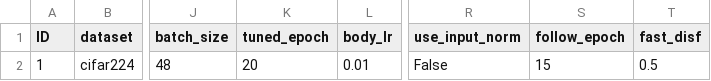
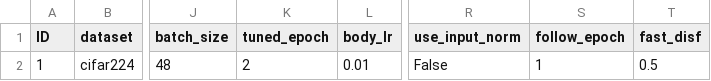
Before and after one commit to jadenj3/SAFE, a CSV file: args/cifar224_publish.csv, drawn as a sheet; only a part is shown, gaps mark what is left out; the diff names each change by its address in the sheet, - before the commit and + after, or states it on an @@ line.

Commit message:
reduce args

```diff
--- a/args/cifar224_publish.csv
+++ b/args/cifar224_publish.csv
-K2 (tuned_epoch): 20
+K2 (tuned_epoch): 2
-S2 (follow_epoch): 15
+S2 (follow_epoch): 1
```
